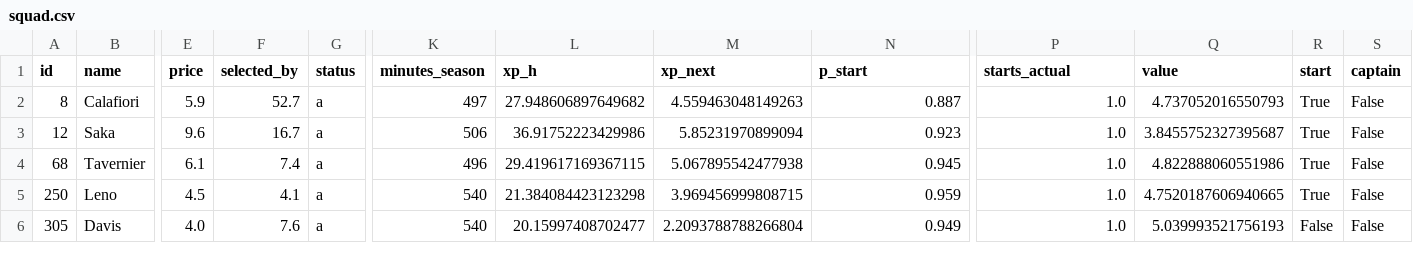
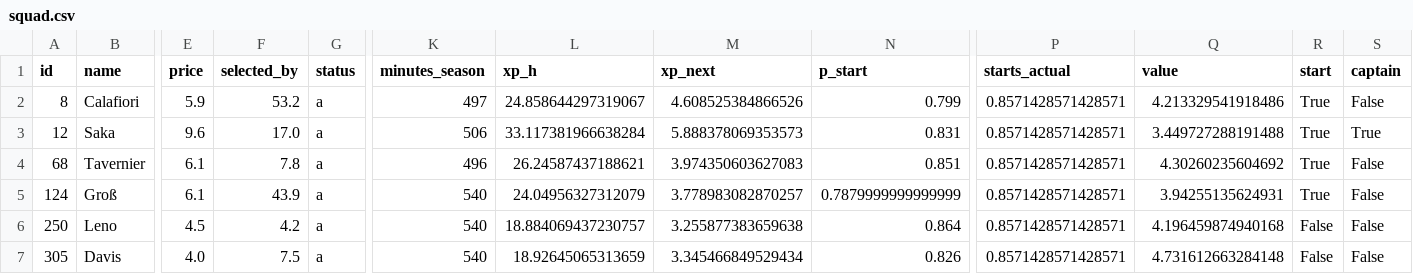
Before and after one commit to alexwijayapost/fpl, a CSV file: fpl-tools/out/squad.csv, drawn as a sheet; only a part is shown, gaps mark what is left out; addresses are those after the commit; rows hold the shown columns only; the diff covers the shown part only; the diff names each change by its address in the sheet, - before the commit and + after, or states it on an @@ line.

```diff
--- a/fpl-tools/out/squad.csv
+++ b/fpl-tools/out/squad.csv
-F2 (selected_by): 52.7
+F2 (selected_by): 53.2
-L2 (xp_h): 27.948606897649682
+L2 (xp_h): 24.858644297319067
-M2 (xp_next): 4.559463048149263
+M2 (xp_next): 4.608525384866526
-N2 (p_start): 0.887
+N2 (p_start): 0.799
-P2:P4 (starts_actual): 1.0
+P2:P4 (starts_actual): 0.8571428571428571
-Q2 (value): 4.737052016550793
+Q2 (value): 4.213329541918486
-F3 (selected_by): 16.7
+F3 (selected_by): 17.0
-L3 (xp_h): 36.91752223429986
+L3 (xp_h): 33.117381966638284
-M3 (xp_next): 5.85231970899094
+M3 (xp_next): 5.888378069353573
-N3 (p_start): 0.923
+N3 (p_start): 0.831
-Q3 (value): 3.8455752327395687
+Q3 (value): 3.449727288191488
-S3 (captain): False
+S3 (captain): True
-F4 (selected_by): 7.4
+F4 (selected_by): 7.8
-L4 (xp_h): 29.419617169367115
+L4 (xp_h): 26.24587437188621
-M4 (xp_next): 5.067895542477938
+M4 (xp_next): 3.974350603627083
-N4 (p_start): 0.945
+N4 (p_start): 0.851
-Q4 (value): 4.822888060551986
+Q4 (value): 4.30260235604692
+row 5: 124 | Groß | 6.1 | 43.9 | a | 540 | 24.04956327312079 | 3.778983082870257 | 0.7879999999999999 | 0.8571428571428571 | 3.94255135624931 | True | False
-F6 (selected_by): 4.1
+F6 (selected_by): 4.2
-L6 (xp_h): 21.384084423123298
+L6 (xp_h): 18.884069437230757
-M6 (xp_next): 3.969456999808715
+M6 (xp_next): 3.255877383659638
-N6 (p_start): 0.959
+N6 (p_start): 0.864
-P6:P7 (starts_actual): 1.0
+P6:P7 (starts_actual): 0.8571428571428571
-Q6 (value): 4.7520187606940665
+Q6 (value): 4.196459874940168
-R6 (start): True
+R6 (start): False
-F7 (selected_by): 7.6
+F7 (selected_by): 7.5
-L7 (xp_h): 20.15997408702477
+L7 (xp_h): 18.92645065313659
-M7 (xp_next): 2.2093788788266804
+M7 (xp_next): 3.345466849529434
-N7 (p_start): 0.949
+N7 (p_start): 0.826
-Q7 (value): 5.039993521756193
+Q7 (value): 4.731612663284148
```
Also changed, not shown: 1 removed row and 60 edited cells elsewhere in this file, fpl-tools/out/projections_total.csv, 6 other files.
